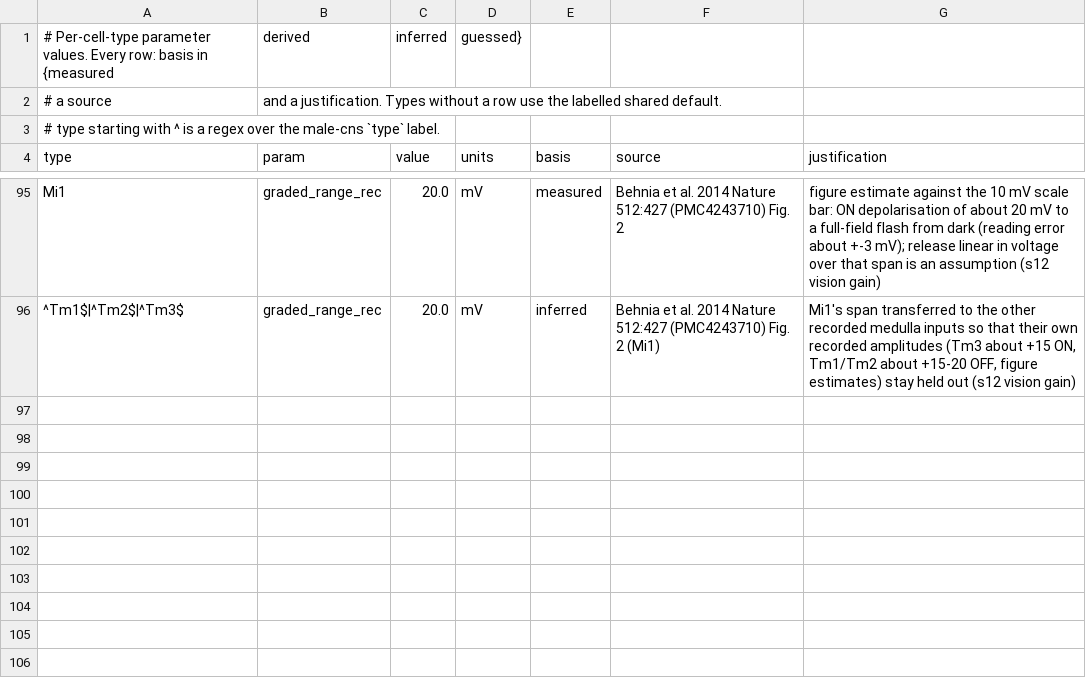
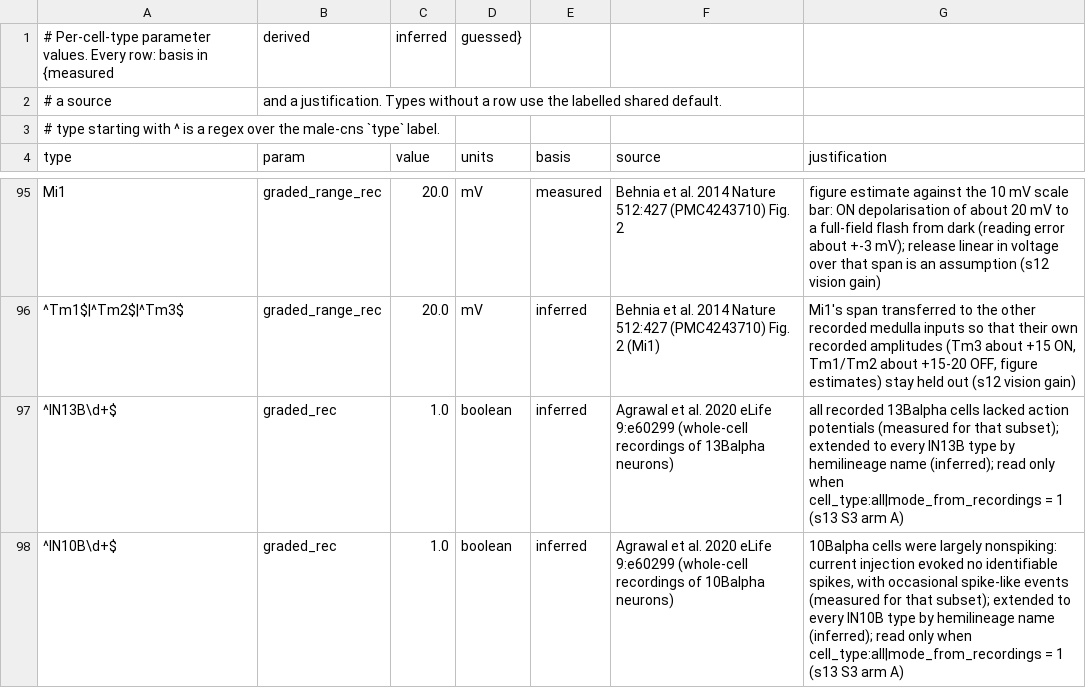
Before and after one commit to bengreff/fly-emulation, a CSV file: data/params/cell_types.csv, drawn as a sheet; only a part is shown, gaps mark what is left out.

```diff
--- a/data/params/cell_types.csv
+++ b/data/params/cell_types.csv
@@ -96 +96,3 @@ Mi1,graded_range_rec,20.0,mV,measured,Behnia et al. 2014 Nature 512:427 (PMC4243
 ^Tm1$|^Tm2$|^Tm3$,graded_range_rec,20.0,mV,inferred,Behnia et al. 2014 Nature 512:427 (PMC4243710) Fig. 2 (Mi1),"Mi1's span transferred to the other recorded medulla inputs so that their own recorded amplitudes (Tm3 about +15 ON, Tm1/Tm2 about +15-20 OFF, figure estimates) stay held out (s12 vision gain)"
+^IN13B\d+$,graded_rec,1.0,boolean,inferred,Agrawal et al. 2020 eLife 9:e60299 (whole-cell recordings of 13Balpha neurons),"all recorded 13Balpha cells lacked action potentials (measured for that subset); extended to every IN13B type by hemilineage name (inferred); read only when cell_type:all|mode_from_recordings = 1 (s13 S3 arm A)"
+^IN10B\d+$,graded_rec,1.0,boolean,inferred,Agrawal et al. 2020 eLife 9:e60299 (whole-cell recordings of 10Balpha neurons),"10Balpha cells were largely nonspiking: current injection evoked no identifiable spikes, with occasional spike-like events (measured for that subset); extended to every IN10B type by hemilineage name (inferred); read only when cell_type:all|mode_from_recordings = 1 (s13 S3 arm A)"
```
Also changed, not shown: 6 other files.
